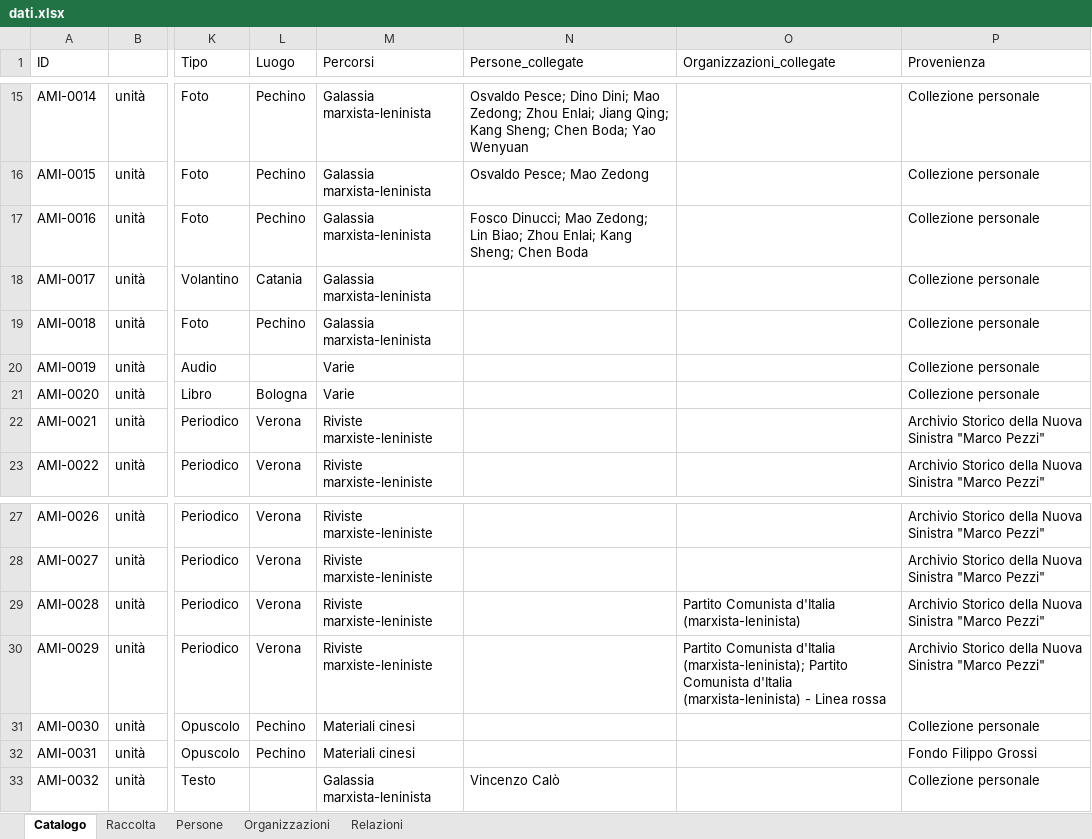
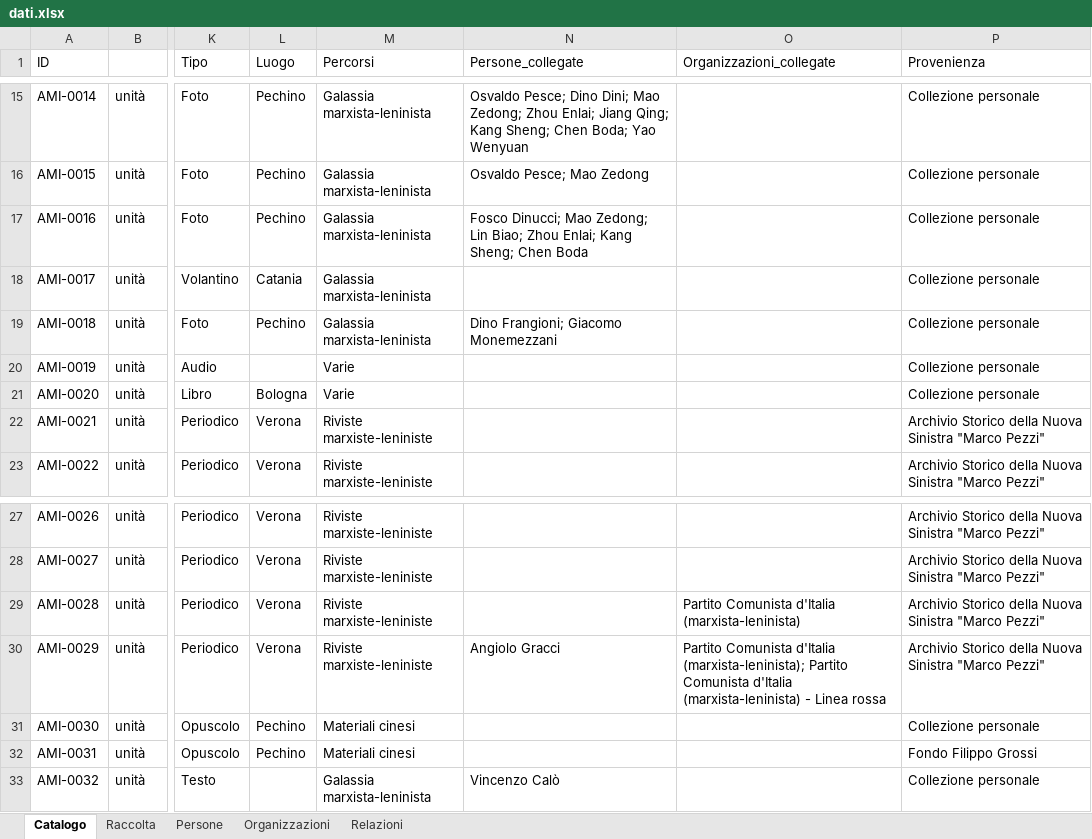
Before and after one commit to AMI-AIM/archivio-maoismo-italiano, an Excel workbook: data/dati.xlsx, sheet Catalogo, drawn as a sheet; only a part is shown, gaps mark what is left out; values as stored, in another font and other column widths than the file's, no borders; table styles not drawn; the diff names each change by its address in the sheet, - before the commit and + after, or states it on an @@ line.

```diff
--- a/data/dati.xlsx (sheet Catalogo)
+++ b/data/dati.xlsx (sheet Catalogo)
-N19 (Persone_collegate): (empty)
+N19 (Persone_collegate): Dino Frangioni; Giacomo Monemezzani
-N30 (Persone_collegate): (empty)
+N30 (Persone_collegate): Angiolo Gracci
```
Also changed, not shown: sheet Relazioni, sheet Organizzazioni.
